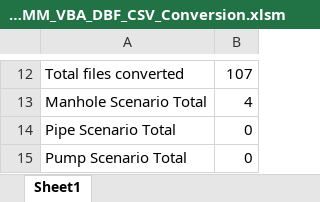
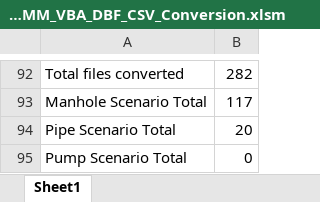
Before and after one commit to innovyze/Open-Source-Support, an Excel workbook: 01 InfoWorks ICM/01 Ruby/02 SWMM/0100 - ODIC and SQL Scripts for Importing InfoSewer to ICM/InfoSewer_InfoSWMM_VBA_DBF_CSV_Conversion.xlsm, sheet Sheet1, drawn as a sheet; only a part is shown, gaps mark what is left out; values as stored, in another font and other column widths than the file's, no borders; charts and pictures not drawn; addresses are those after the commit; the diff covers the shown part only; the diff names each change by its address in the sheet, - before the commit and + after, or states it on an @@ line.

Commit message:
updated swmm and hec22 comparison code

```diff
--- a/01 InfoWorks ICM/01 Ruby/02 SWMM/0100 - ODIC and SQL Scripts for Importing InfoSewer to ICM/InfoSewer_InfoSWMM_VBA_DBF_CSV_Conversion.xlsm (sheet Sheet1)
+++ b/01 InfoWorks ICM/01 Ruby/02 SWMM/0100 - ODIC and SQL Scripts for Importing InfoSewer to ICM/InfoSewer_InfoSWMM_VBA_DBF_CSV_Conversion.xlsm (sheet Sheet1)
-B92: 107
+B92: 282
-B93: 4
+B93: 117
-B94: 0
+B94: 20
```
Also changed, not shown: 86 added rows, 6 removed rows and 4 edited cells elsewhere in this sheet, charts or pictures, 5 other files.
